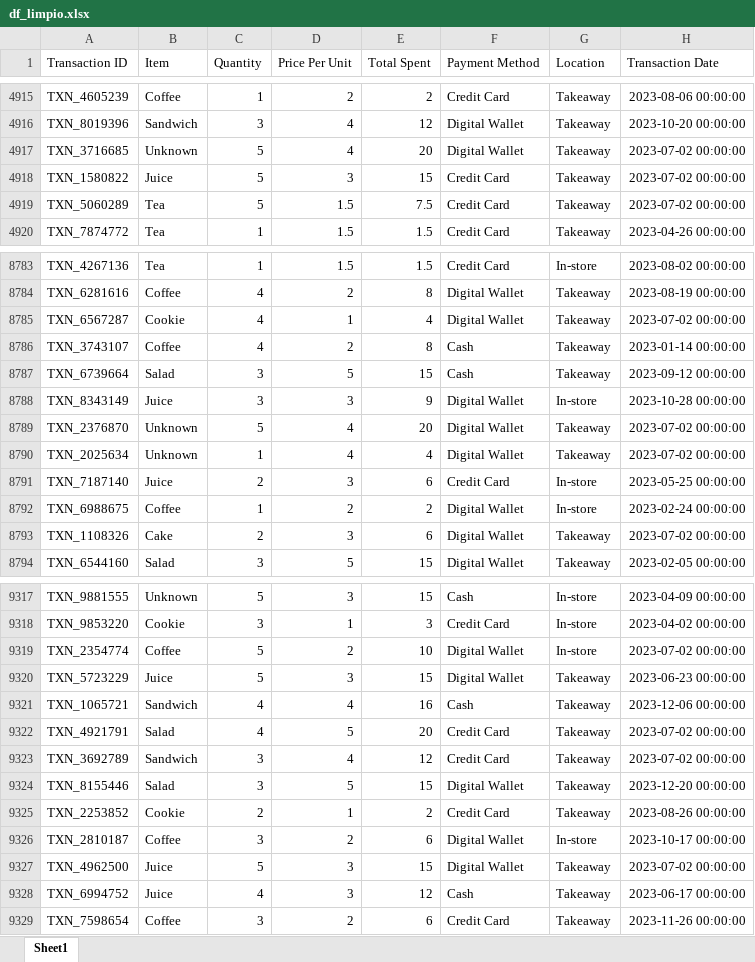
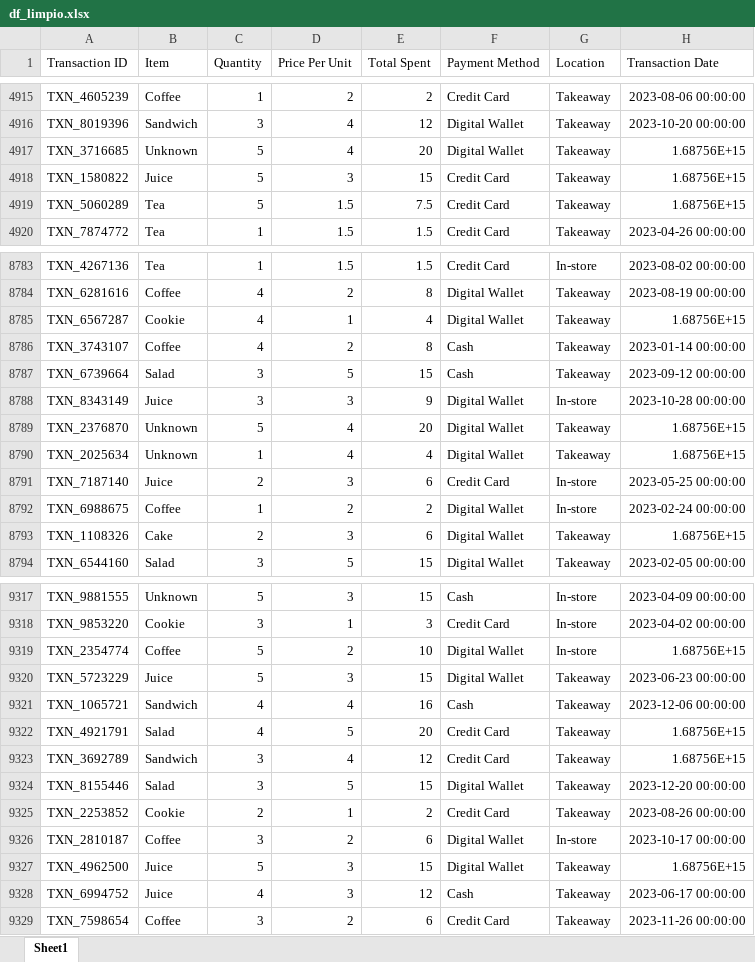
Before and after one commit to DaDaGoRo/Entregables-BIT---Daniel-David-G-mez-Romero, an Excel workbook: Personal_Development/Datasets/df_limpio.xlsx, sheet Sheet1, drawn as a sheet; only a part is shown, gaps mark what is left out; values as stored, in another font and other column widths than the file's, no borders; the diff covers the shown part only; the diff names each change by its address in the sheet, - before the commit and + after, or states it on an @@ line.

Commit message:
modified:   Personal_Development/BootCamp_20102026.py modified:   Personal_Development/Datasets/df_limpio.xlsx

```diff
--- a/Personal_Development/Datasets/df_limpio.xlsx (sheet Sheet1)
+++ b/Personal_Development/Datasets/df_limpio.xlsx (sheet Sheet1)
-H4917:H4919 (Transaction Date): 2023-07-02 00:00:00
+H4917:H4919 (Transaction Date): 1.68756E+15
-H8785 (Transaction Date): 2023-07-02 00:00:00
+H8785 (Transaction Date): 1.68756E+15
-H8789:H8790 (Transaction Date): 2023-07-02 00:00:00
+H8789:H8790 (Transaction Date): 1.68756E+15
-H8793 (Transaction Date): 2023-07-02 00:00:00
+H8793 (Transaction Date): 1.68756E+15
-H9319 (Transaction Date): 2023-07-02 00:00:00
+H9319 (Transaction Date): 1.68756E+15
-H9322:H9323 (Transaction Date): 2023-07-02 00:00:00
+H9322:H9323 (Transaction Date): 1.68756E+15
-H9327 (Transaction Date): 2023-07-02 00:00:00
+H9327 (Transaction Date): 1.68756E+15
```
Also changed, not shown: 449 edited cells elsewhere in this sheet, 1 other file.
